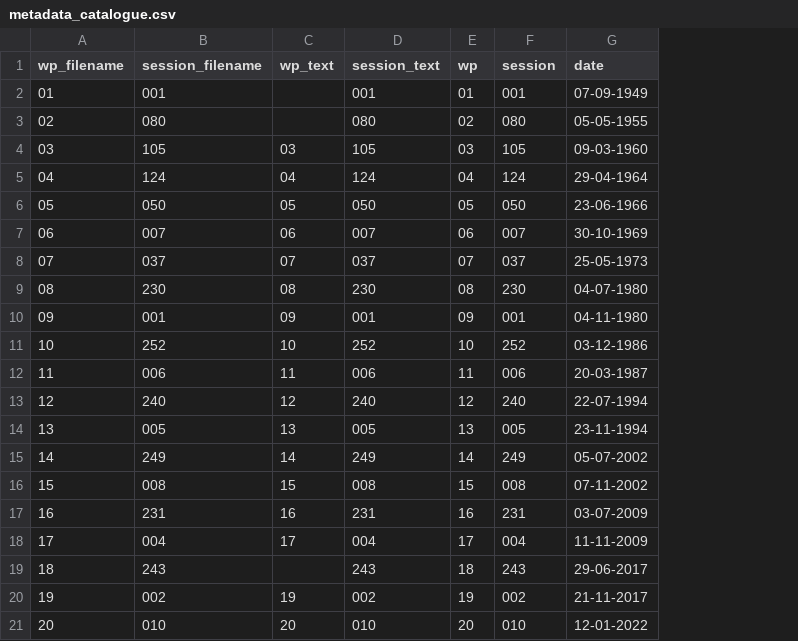
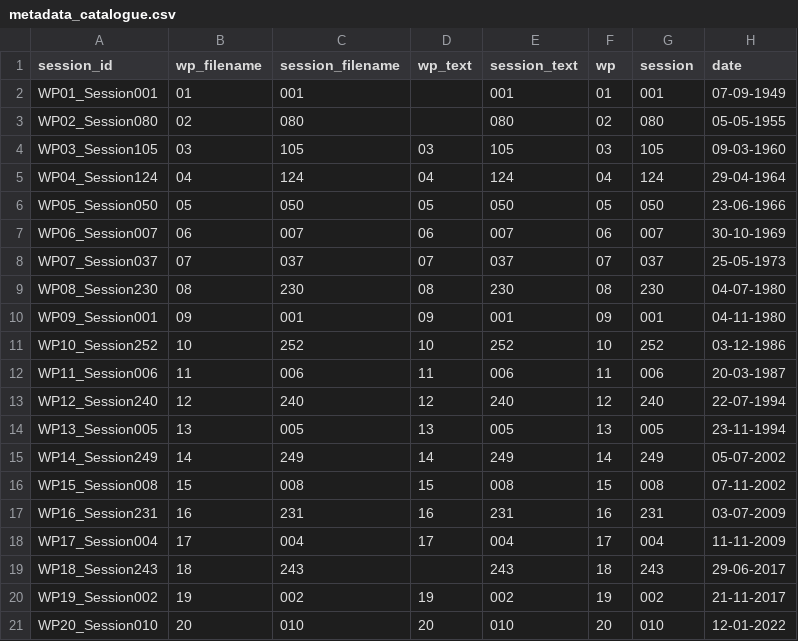
Before and after one commit to atorkayesh/Bundestag_Dataset, a CSV file: data/preprocessed/metadata/metadata_catalogue.csv, drawn as a sheet; only a part is shown; the diff names each change by its address in the sheet, - before the commit and + after, or states it on an @@ line.

Commit message:
added session ID as a unique identifier to the metadata.

```diff
--- a/data/preprocessed/metadata/metadata_catalogue.csv
+++ b/data/preprocessed/metadata/metadata_catalogue.csv
+column A (session_id), rows 2-21: WP01_Session001 | WP02_Session080 | WP03_Session105 | WP04_Session124 | WP05_Session050 | WP06_Session007 | WP07_Session037 | WP08_Session230 | WP09_Session001 | WP10_Session252 | WP11_Session006 | WP12_Session240 | WP13_Session005 | WP14_Session249 | WP15_Session008 | WP16_Session231 | WP17_Session004 | WP18_Session243 | WP19_Session002 | WP20_Session010
```
Also changed, not shown: 43 other files.
